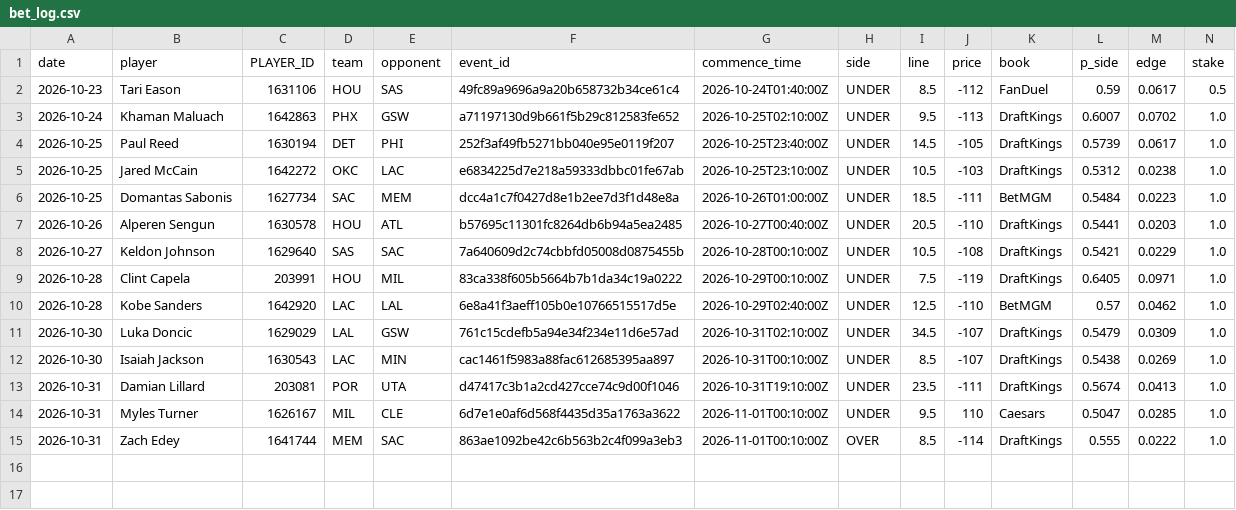
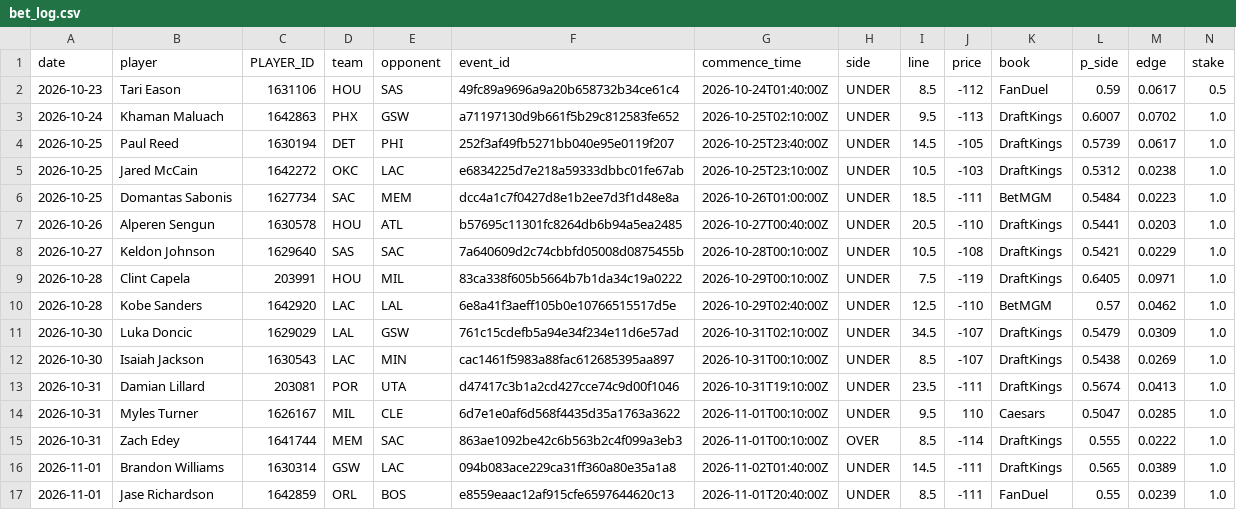
Before and after one commit to abeilke2002/belch-bets, a CSV file: odds_model/data/bet_log.csv, drawn as a sheet; only a part is shown; rows hold the shown columns only; the diff names each change by its address in the sheet, - before the commit and + after, or states it on an @@ line.

```diff
--- a/odds_model/data/bet_log.csv
+++ b/odds_model/data/bet_log.csv
+row 16: 2026-11-01 | Brandon Williams | 1630314 | GSW | LAC | 094b083ace229ca31ff360a80e35a1a8 | 2026-11-02T01:40:00Z | UNDER | 14.5 | -111 | DraftKings | 0.565 | 0.0389 | 1.0
+row 17: 2026-11-01 | Jase Richardson | 1642859 | ORL | BOS | e8559eaac12af915cfe6597644620c13 | 2026-11-01T20:40:00Z | UNDER | 8.5 | -111 | FanDuel | 0.55 | 0.0239 | 1.0
```
Also changed, not shown: 14 other files.
